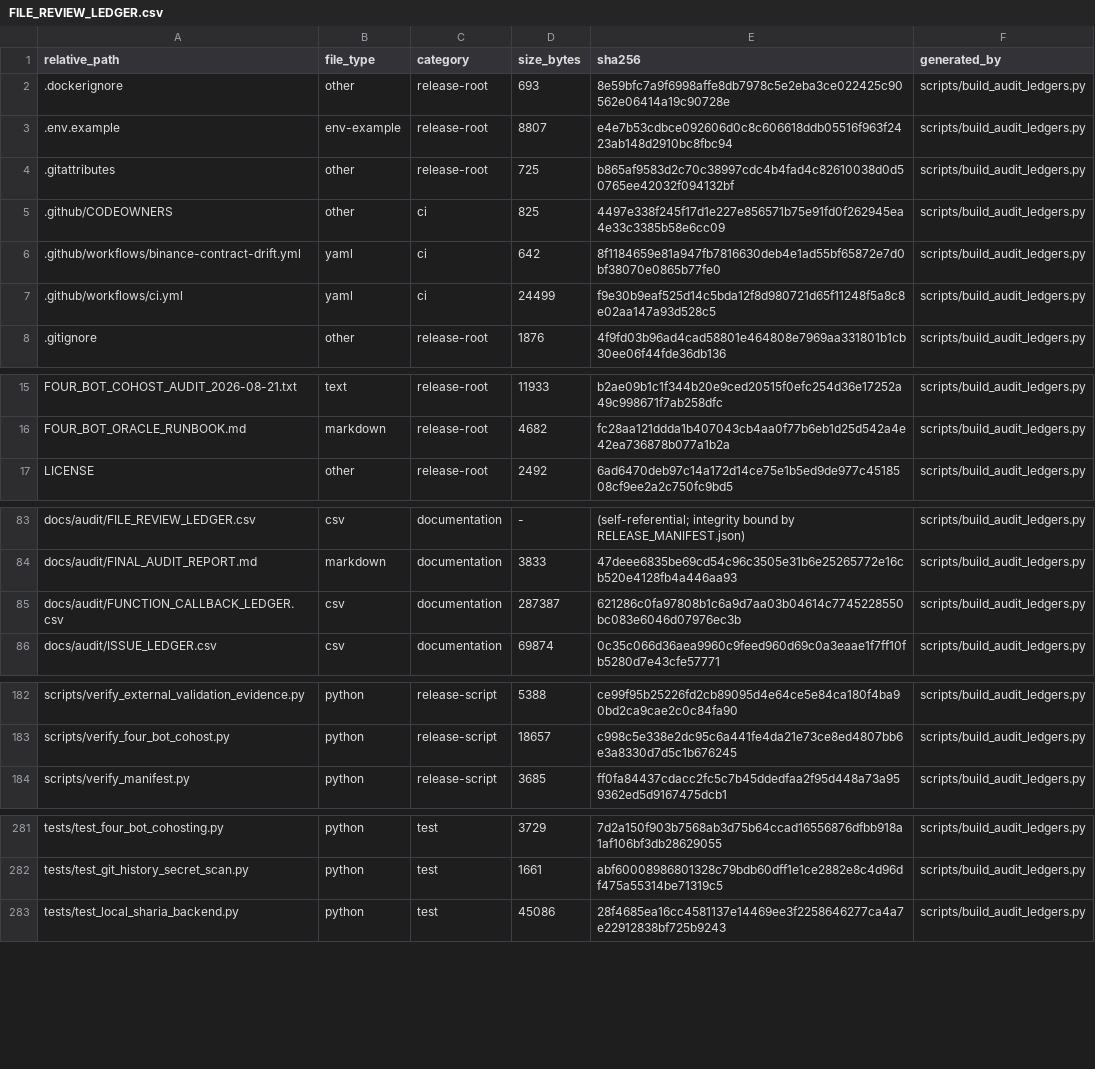
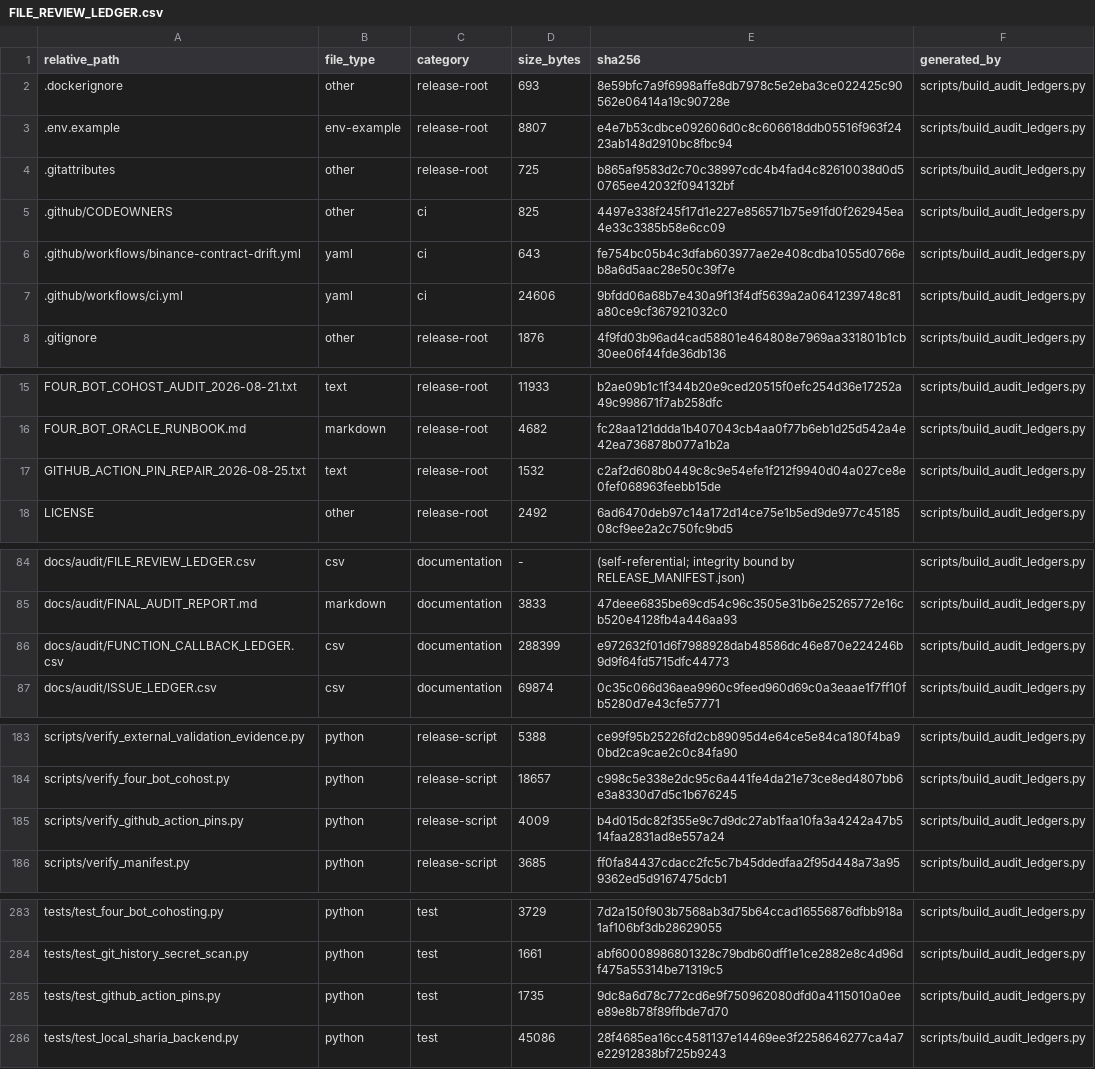
Before and after one commit to asad13-Binana/Binana-Binance-Spot-Trading-Sharia-Compliance-BOT-TestNet, a CSV file: docs/audit/FILE_REVIEW_LEDGER.csv, drawn as a sheet; only a part is shown, gaps mark what is left out.

```diff
--- a/docs/audit/FILE_REVIEW_LEDGER.csv
+++ b/docs/audit/FILE_REVIEW_LEDGER.csv
@@ -5,4 +5,4 @@ relative_path,file_type,category,size_bytes,sha256,generated_by
 .github/CODEOWNERS,other,ci,825,4497e338f245f17d1e227e856571b75e91fd0f262945ea4e33c3385b58e6cc09,scripts/build_audit_ledgers.py
-.github/workflows/binance-contract-drift.yml,yaml,ci,642,8f1184659e81a947fb7816630deb4e1ad55bf65872e7d0bf38070e0865b77fe0,scripts/build_audit_ledgers.py
-.github/workflows/ci.yml,yaml,ci,24499,f9e30b9eaf525d14c5bda12f8d980721d65f11248f5a8c8e02aa147a93d528c5,scripts/build_audit_ledgers.py
+.github/workflows/binance-contract-drift.yml,yaml,ci,643,fe754bc05b4c3dfab603977ae2e408cdba1055d0766eb8a6d5aac28e50c39f7e,scripts/build_audit_ledgers.py
+.github/workflows/ci.yml,yaml,ci,24606,9bfdd06a68b7e430a9f13f4df5639a2a0641239748c81a80ce9cf367921032c0,scripts/build_audit_ledgers.py
 .gitignore,other,release-root,1876,4f9fd03b96ad4cad58801e464808e7969aa331801b1cb30ee06f44fde36db136,scripts/build_audit_ledgers.py
@@ -16,2 +16,3 @@ FOUR_BOT_COHOST_AUDIT_2026-08-21.txt,text,release-root,11933,b2ae09b1c1f344b20e9
 FOUR_BOT_ORACLE_RUNBOOK.md,markdown,release-root,4682,fc28aa121ddda1b407043cb4aa0f77b6eb1d25d542a4e42ea736878b077a1b2a,scripts/build_audit_ledgers.py
+GITHUB_ACTION_PIN_REPAIR_2026-08-25.txt,text,release-root,1532,c2af2d608b0449c8c9e54efe1f212f9940d04a027ce8e0fef068963feebb15de,scripts/build_audit_ledgers.py
 LICENSE,other,release-root,2492,6ad6470deb97c14a172d14ce75e1b5ed9de977c4518508cf9ee2a2c750fc9bd5,scripts/build_audit_ledgers.py
@@ -84,3 +85,3 @@ docs/audit/FILE_REVIEW_LEDGER.csv,csv,documentation,-,(self-referential; integri
 docs/audit/FINAL_AUDIT_REPORT.md,markdown,documentation,3833,47deee6835be69cd54c96c3505e31b6e25265772e16cb520e4128fb4a446aa93,scripts/build_audit_ledgers.py
-docs/audit/FUNCTION_CALLBACK_LEDGER.csv,csv,documentation,287387,621286c0fa97808b1c6a9d7aa03b04614c7745228550bc083e6046d07976ec3b,scripts/build_audit_ledgers.py
+docs/audit/FUNCTION_CALLBACK_LEDGER.csv,csv,documentation,288399,e972632f01d6f7988928dab48586dc46e870e224246b9d9f64fd5715dfc44773,scripts/build_audit_ledgers.py
 docs/audit/ISSUE_LEDGER.csv,csv,documentation,69874,0c35c066d36aea9960c9feed960d69c0a3eaae1f7ff10fb5280d7e43cfe57771,scripts/build_audit_ledgers.py
@@ -183,2 +184,3 @@ scripts/verify_external_validation_evidence.py,python,release-script,5388,ce99f9
 scripts/verify_four_bot_cohost.py,python,release-script,18657,c998c5e338e2dc95c6a441fe4da21e73ce8ed4807bb6e3a8330d7d5c1b676245,scripts/build_audit_ledgers.py
+scripts/verify_github_action_pins.py,python,release-script,4009,b4d015dc82f355e9c7d9dc27ab1faa10fa3a4242a47b514faa2831ad8e557a24,scripts/build_audit_ledgers.py
 scripts/verify_manifest.py,python,release-script,3685,ff0fa84437cdacc2fc5c7b45ddedfaa2f95d448a73a959362ed5d9167475dcb1,scripts/build_audit_ledgers.py
@@ -282,2 +284,3 @@ tests/test_four_bot_cohosting.py,python,test,3729,7d2a150f903b7568ab3d75b64ccad1
 tests/test_git_history_secret_scan.py,python,test,1661,abf60008986801328c79bdb60dff1e1ce2882e8c4d96df475a55314be71319c5,scripts/build_audit_ledgers.py
+tests/test_github_action_pins.py,python,test,1735,9dc8a6d78c772cd6e9f750962080dfd0a4115010a0eee89e8b78f89ffbde7d70,scripts/build_audit_ledgers.py
 tests/test_local_sharia_backend.py,python,test,45086,28f4685ea16cc4581137e14469ee3f2258646277ca4a7e22912838bf725b9243,scripts/build_audit_ledgers.py
```
Also changed, not shown: docs/audit/FUNCTION_CALLBACK_LEDGER.csv, 7 other files.
